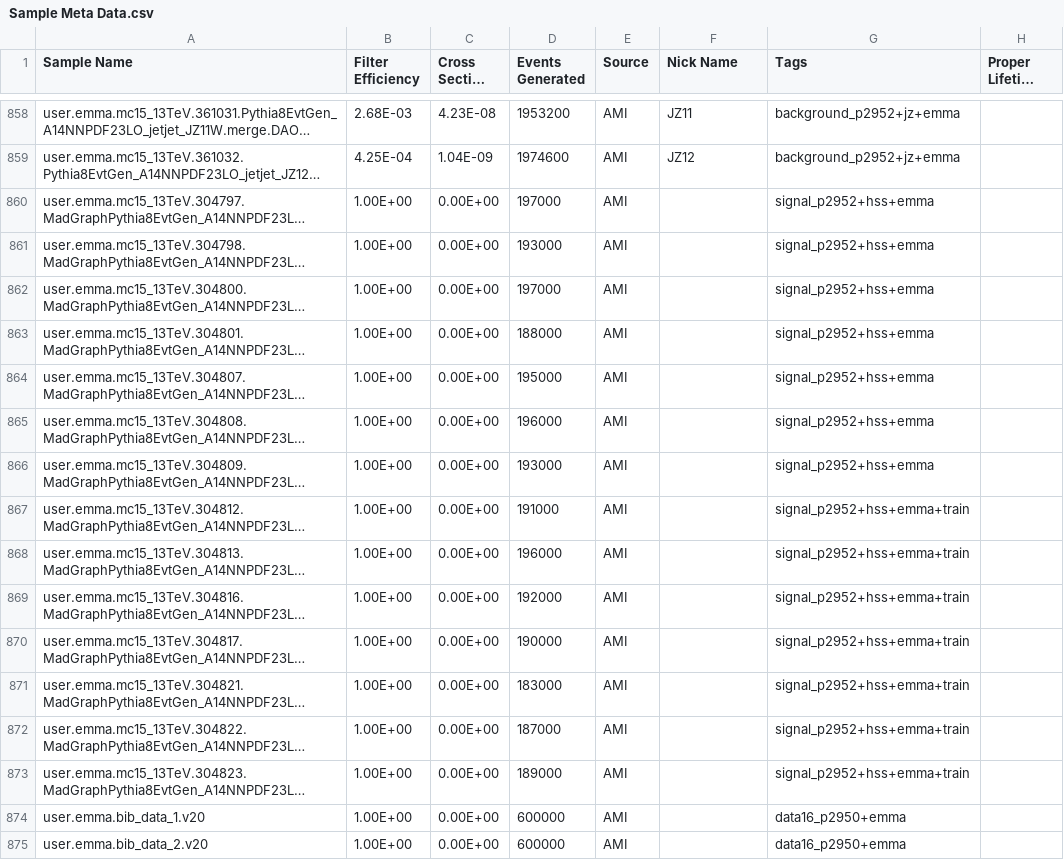
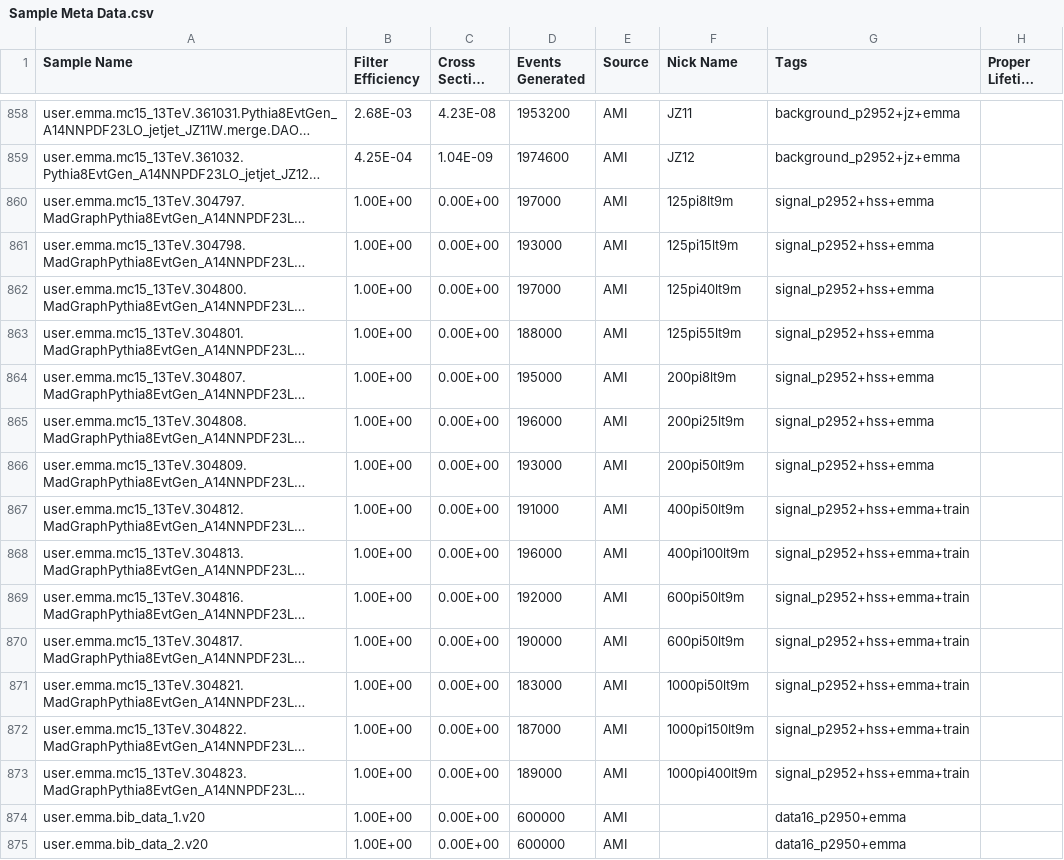
Before and after one commit to gordonwatts/JetCutStudies, a CSV file: libDataAccess/Sample Meta Data.csv, drawn as a sheet; only a part is shown, gaps mark what is left out; long unchanged cells end in …; the diff names each change by its address in the sheet, - before the commit and + after, or states it on an @@ line.

Commit message:
Generate named samples as output

```diff
--- a/libDataAccess/Sample Meta Data.csv
+++ b/libDataAccess/Sample Meta Data.csv
-F860 (Nick Name): (empty)
+F860 (Nick Name): 125pi8lt9m
-F861 (Nick Name): (empty)
+F861 (Nick Name): 125pi15lt9m
-F862 (Nick Name): (empty)
+F862 (Nick Name): 125pi40lt9m
-F863 (Nick Name): (empty)
+F863 (Nick Name): 125pi55lt9m
-F864 (Nick Name): (empty)
+F864 (Nick Name): 200pi8lt9m
-F865 (Nick Name): (empty)
+F865 (Nick Name): 200pi25lt9m
-F866 (Nick Name): (empty)
+F866 (Nick Name): 200pi50lt9m
-F867 (Nick Name): (empty)
+F867 (Nick Name): 400pi50lt9m
-F868 (Nick Name): (empty)
+F868 (Nick Name): 400pi100lt9m
-F869:F870 (Nick Name): (empty)
+F869:F870 (Nick Name): 600pi50lt9m
-F871 (Nick Name): (empty)
+F871 (Nick Name): 1000pi50lt9m
-F872 (Nick Name): (empty)
+F872 (Nick Name): 1000pi150lt9m
-F873 (Nick Name): (empty)
+F873 (Nick Name): 1000pi400lt9m
```
Also changed, not shown: 1 other file.
